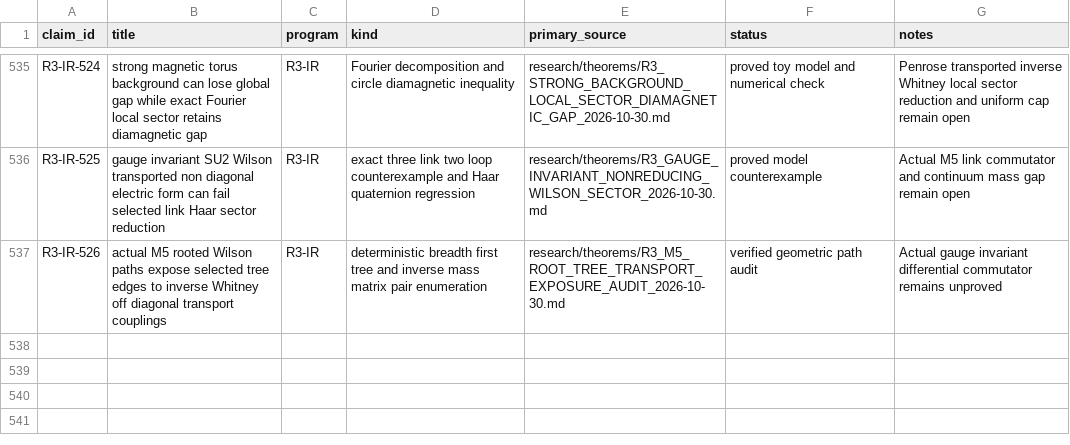
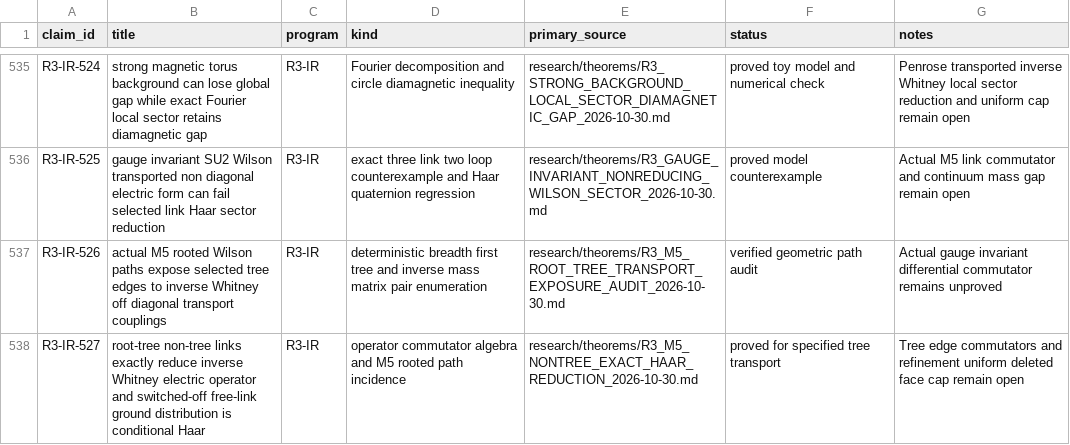
Before and after one commit to syncgravity/Singular-Boundary, a CSV file: research/claims/CLAIM_LEDGER.csv, drawn as a sheet; only a part is shown, gaps mark what is left out; the diff names each change by its address in the sheet, - before the commit and + after, or states it on an @@ line.

Commit message:
ledger: exact M5 non-tree inverse Whitney Haar-sector reduction R3-IR-527

```diff
--- a/research/claims/CLAIM_LEDGER.csv
+++ b/research/claims/CLAIM_LEDGER.csv
+row 538: R3-IR-527 | root-tree non-tree links exactly reduce inverse Whitney electric operator and switched-off free-link ground distribution is conditional Haar | R3-IR | operator commutator algebra and M5 rooted path incidence | research/theorems/R3_M5_NONTREE_EXACT_HAAR_REDUCTION_2026-10-30.md | proved for specified tree transport | Tree edge commutators and refinement uniform deleted face cap remain open
```
